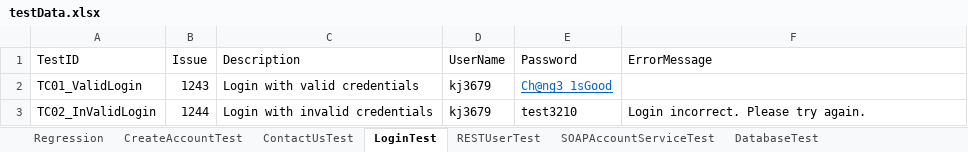
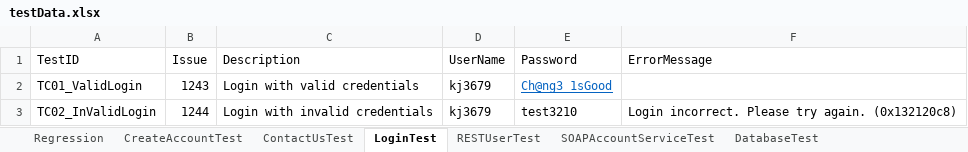
Before and after one commit to AkhileshJena/asod-mbiz, an Excel workbook: src/resources/data/testData.xlsx, sheet LoginTest, drawn as a sheet; values as stored, in another font and other column widths than the file's, no borders; the diff names each change by its address in the sheet, - before the commit and + after, or states it on an @@ line.

```diff
--- a/src/resources/data/testData.xlsx (sheet LoginTest)
+++ b/src/resources/data/testData.xlsx (sheet LoginTest)
-F3 (ErrorMessage): Login incorrect. Please try again.
+F3 (ErrorMessage): Login incorrect. Please try again. (0x132120c8)
```
Also changed, not shown: 3 other files.
